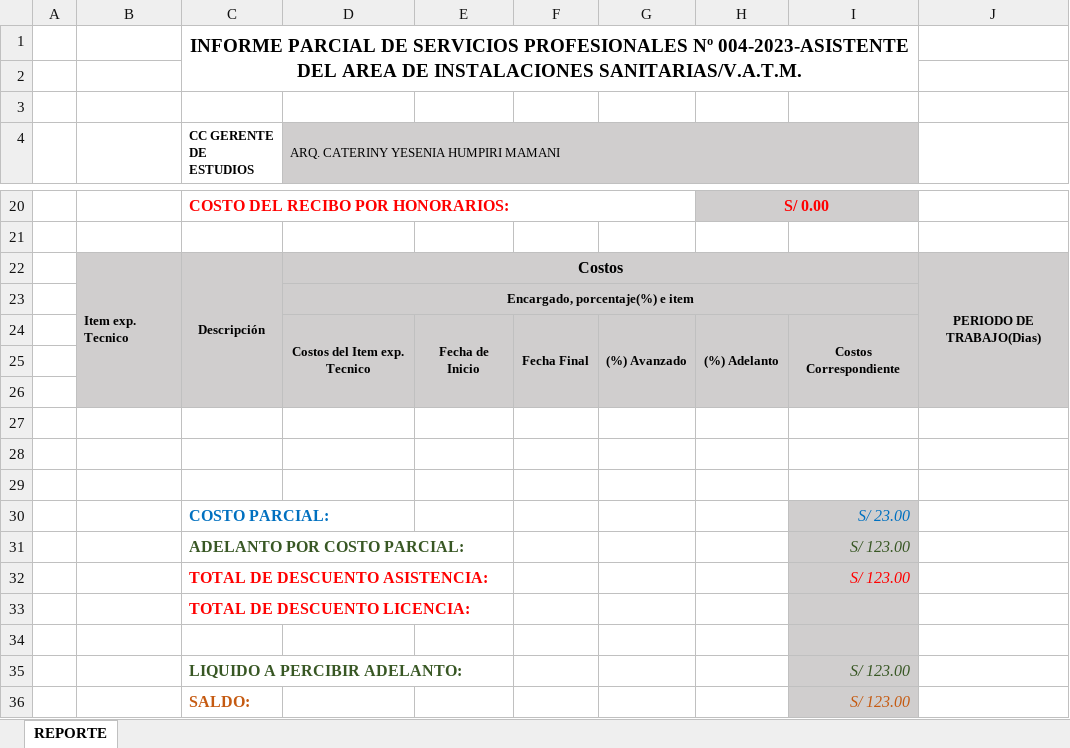
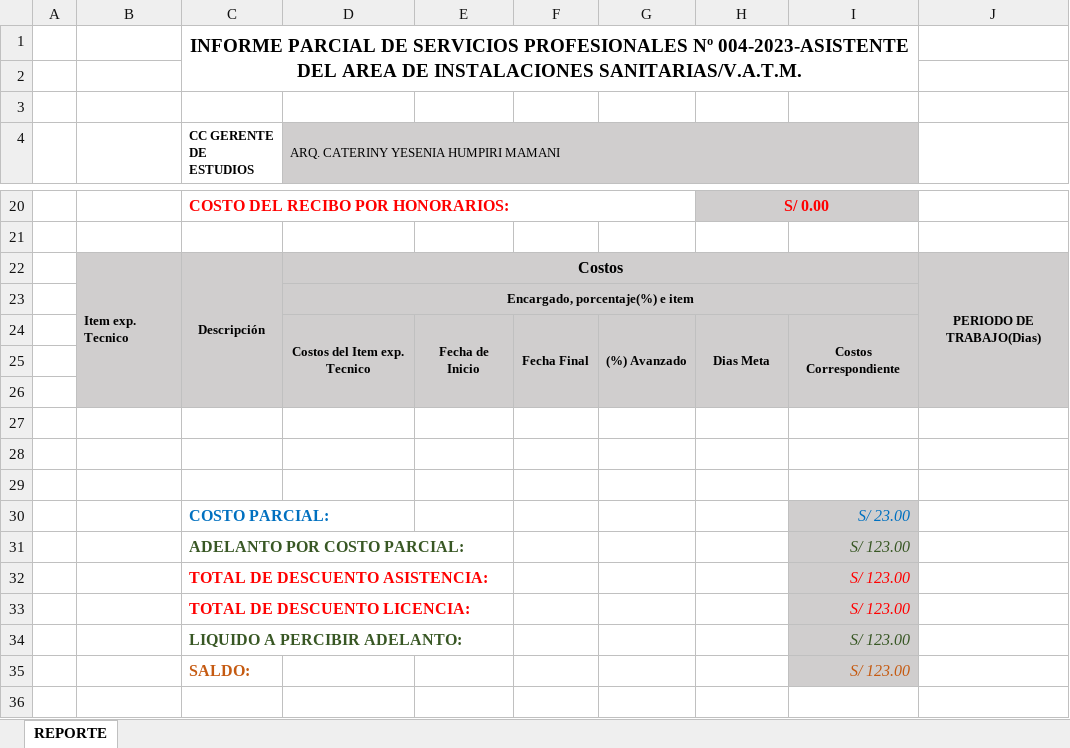
Before and after one commit to juancotrado/quisvar_proyect_ft, an Excel workbook: public/templates/report_templateV5.xlsx, sheet REPORTE, drawn as a sheet; only a part is shown, gaps mark what is left out; values as stored, in another font and other column widths than the file's, no borders; conditional formats not drawn; removed rows and columns are numbered as before the commit, all else as after; the diff names each change by its address in the sheet, - before the commit and + after, or states it on an @@ line.

Commit message:
Adjust user reports according to their tasks

```diff
--- a/public/templates/report_templateV5.xlsx (sheet REPORTE)
+++ b/public/templates/report_templateV5.xlsx (sheet REPORTE)
-H24: (%) Adelanto
+H24: Dias Meta
-row 33:  |  | TOTAL DE DESCUENTO LICENCIA:
-row 33: (empty)
+row 33:  |  | TOTAL DE DESCUENTO LICENCIA: |  |  |  |  |  | S/ 123.00
```
Also changed, not shown: 5 other files.
